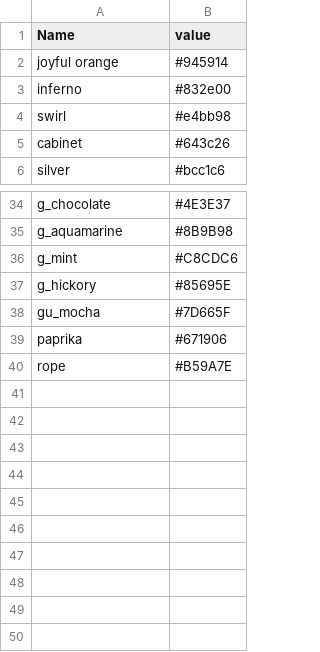
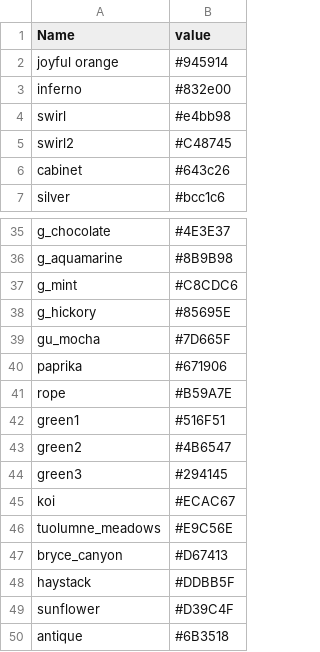
Before and after one commit to dangyogi/tile-layout, a CSV file: colors.csv, drawn as a sheet; only a part is shown, gaps mark what is left out.

```diff
--- a/colors.csv
+++ b/colors.csv
@@ -4,2 +4,3 @@ inferno,#832e00
 swirl,#e4bb98
+swirl2,#C48745
 cabinet,#643c26
@@ -40 +41,10 @@ paprika,#671906
 rope,#B59A7E
+green1,#516F51
+green2,#4B6547
+green3,#294145
+koi,#ECAC67
+tuolumne_meadows,#E9C56E
+bryce_canyon,#D67413
+haystack,#DDBB5F
+sunflower,#D39C4F
+antique,#6B3518
```
Also changed, not shown: 7 other files.
